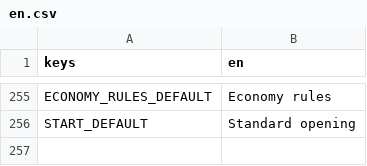
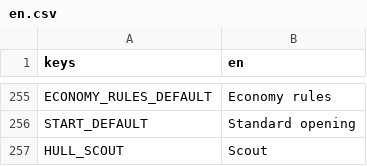
Before and after one commit to tdutoit/deathworlders, a CSV file: loc/en.csv, drawn as a sheet; only a part is shown, gaps mark what is left out.

```diff
--- a/loc/en.csv
+++ b/loc/en.csv
@@ -256 +256,2 @@ ECONOMY_RULES_DEFAULT,"Economy rules"
 START_DEFAULT,"Standard opening"
+HULL_SCOUT,"Scout"
```
Also changed, not shown: 22 other files.
